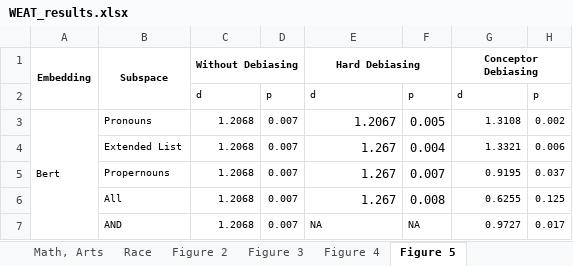
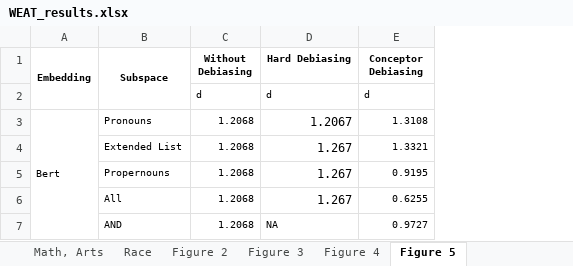
Before and after one commit to jsedoc/ConceptorDebias, an Excel workbook: WEAT_results.xlsx, sheet Figure 5, drawn as a sheet; values as stored, in another font and other column widths than the file's, no borders; charts and pictures not drawn; the diff names each change by its address in the sheet, - before the commit and + after, or states it on an @@ line.

Commit message:
updated charts - removed p-values

```diff
--- a/WEAT_results.xlsx (sheet Figure 5)
+++ b/WEAT_results.xlsx (sheet Figure 5)
-column D, rows 2-7: p | 0.007 | 0.007 | 0.007 | 0.007 | 0.007
-column F, rows 2-7: p | 0.005 | 0.004 | 0.007 | 0.008 | NA
-column H, rows 2-7: p | 0.002 | 0.006 | 0.037 | 0.125 | 0.017
-C1:D1 merged
-E1:F1 merged
-G1:H1 merged
```
Also changed, not shown: sheet Figure 4, charts or pictures.
